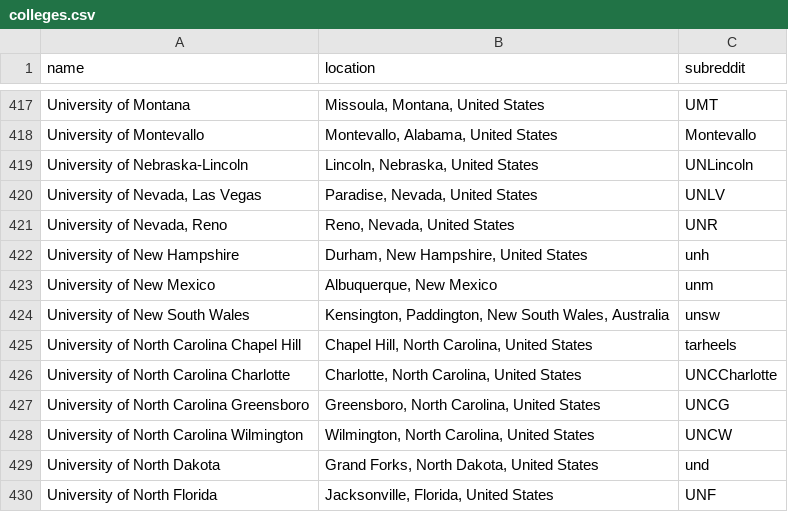
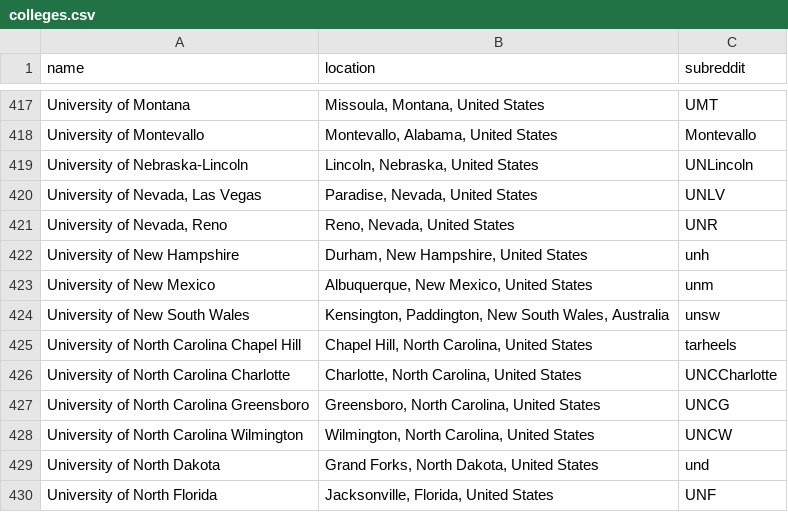
Before and after one commit to karlding/college-subreddits, a CSV file: data/colleges.csv, drawn as a sheet; only a part is shown, gaps mark what is left out.

Commit message:
Fix University of New Mexico location
Add the country it is located in

```diff
--- a/data/colleges.csv
+++ b/data/colleges.csv
@@ -422,3 +422,3 @@ name,location,subreddit
 "University of New Hampshire","Durham, New Hampshire, United States",unh
-"University of New Mexico","Albuquerque, New Mexico",unm
+"University of New Mexico","Albuquerque, New Mexico, United States",unm
 "University of New South Wales","Kensington, Paddington, New South Wales, Australia",unsw
```
